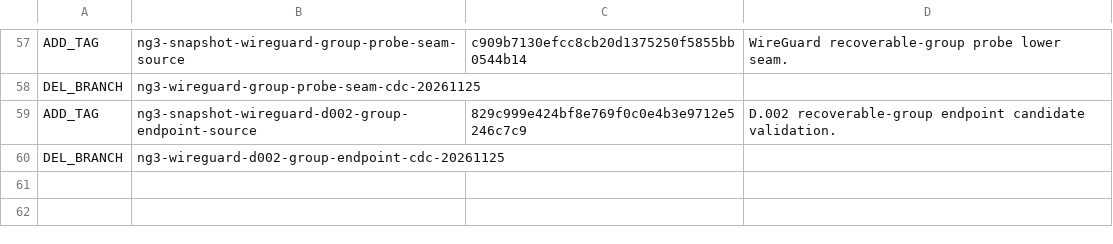
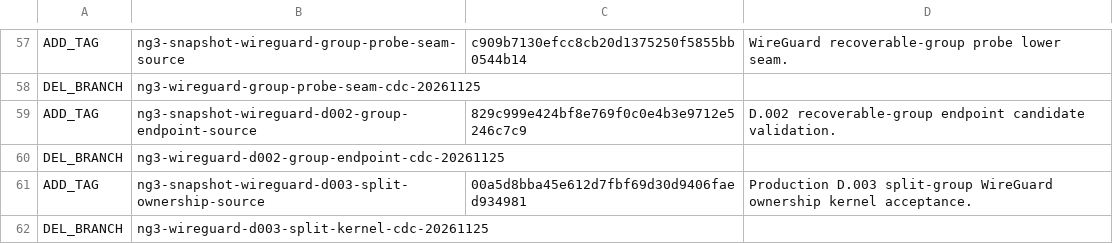
Before and after one commit to abyssdigger/vpn-gateway, a TSV file: REF-HYGIENE.tsv, drawn as a sheet; only a part is shown, gaps mark what is left out; the diff names each change by its address in the sheet, - before the commit and + after, or states it on an @@ line.

Commit message:
Record D.003 split ownership ref hygiene

```diff
--- a/REF-HYGIENE.tsv
+++ b/REF-HYGIENE.tsv
+row 61: ADD_TAG | ng3-snapshot-wireguard-d003-split-ownership-source | 00a5d8bba45e612d7fbf69d30d9406faed934981 | Production D.003 split-group WireGuard ownership kernel acceptance.
+row 62: DEL_BRANCH | ng3-wireguard-d003-split-kernel-cdc-20261125
```
